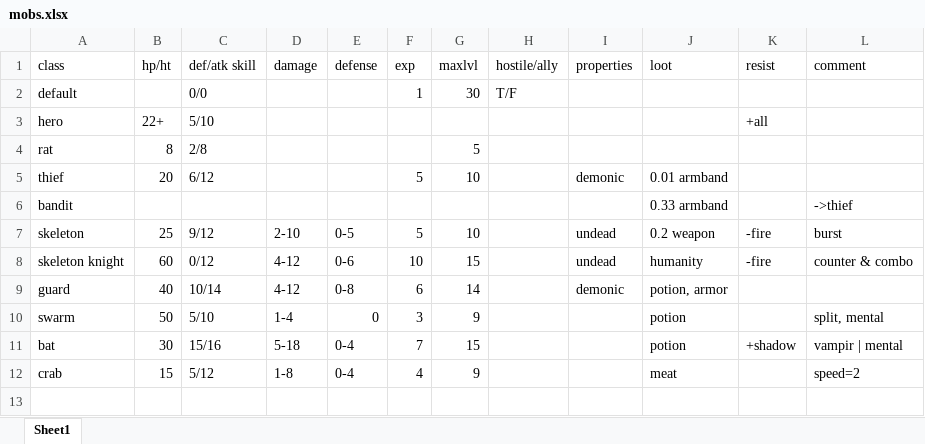
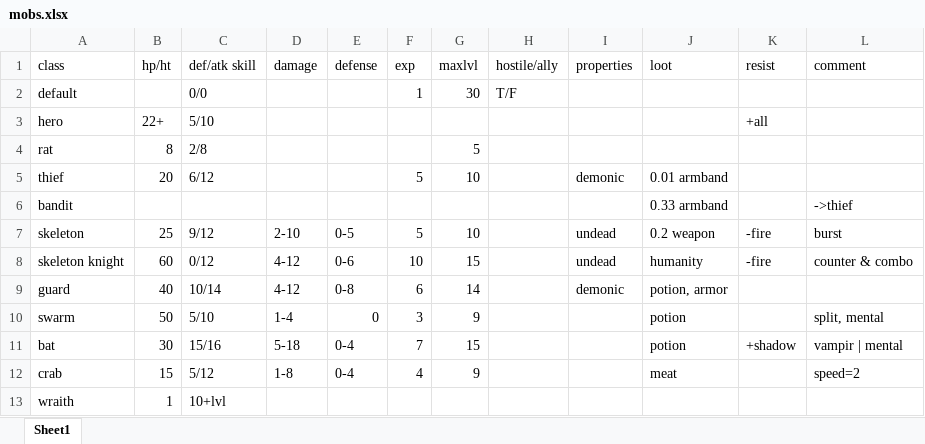
Before and after one commit to egoal/darkest-pixel-dungeon, an Excel workbook: dev/mobs.xlsx, sheet Sheet1, drawn as a sheet; values as stored, in another font and other column widths than the file's, no borders; the diff names each change by its address in the sheet, - before the commit and + after, or states it on an @@ line.

```diff
--- a/dev/mobs.xlsx (sheet Sheet1)
+++ b/dev/mobs.xlsx (sheet Sheet1)
+row 13: wraith | 1 | 10+lvl
```
Also changed, not shown: 40 other files.
